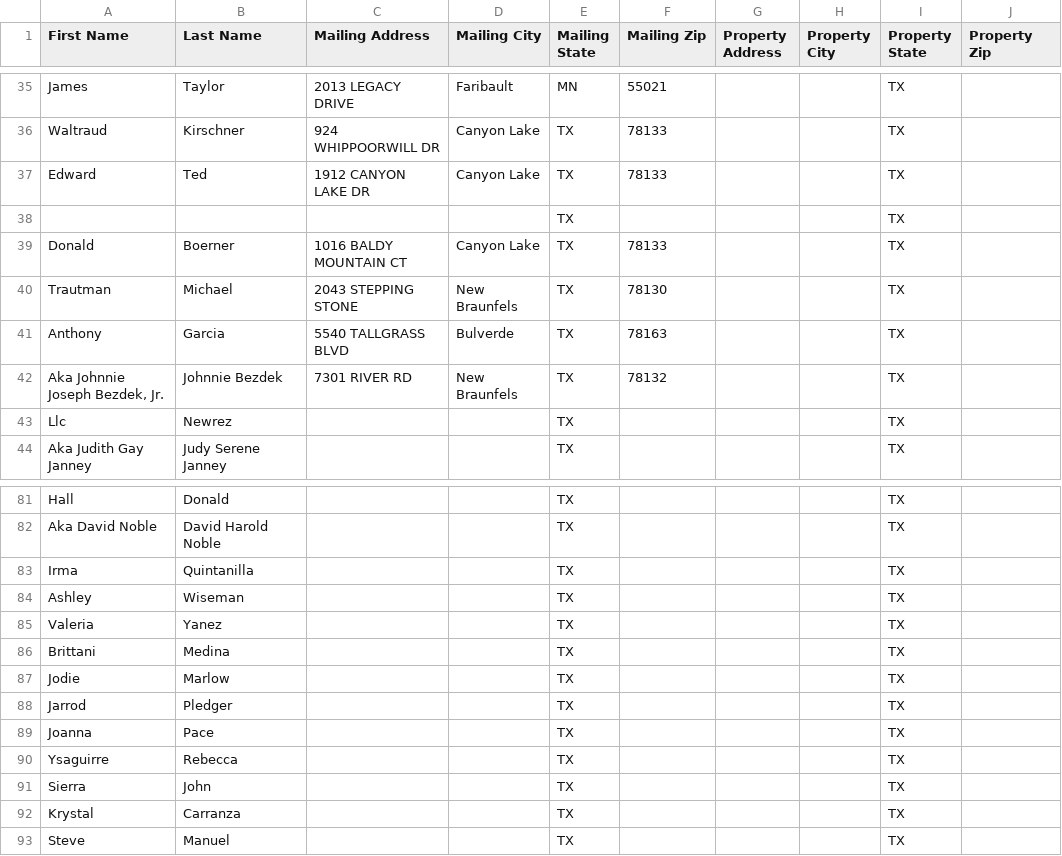
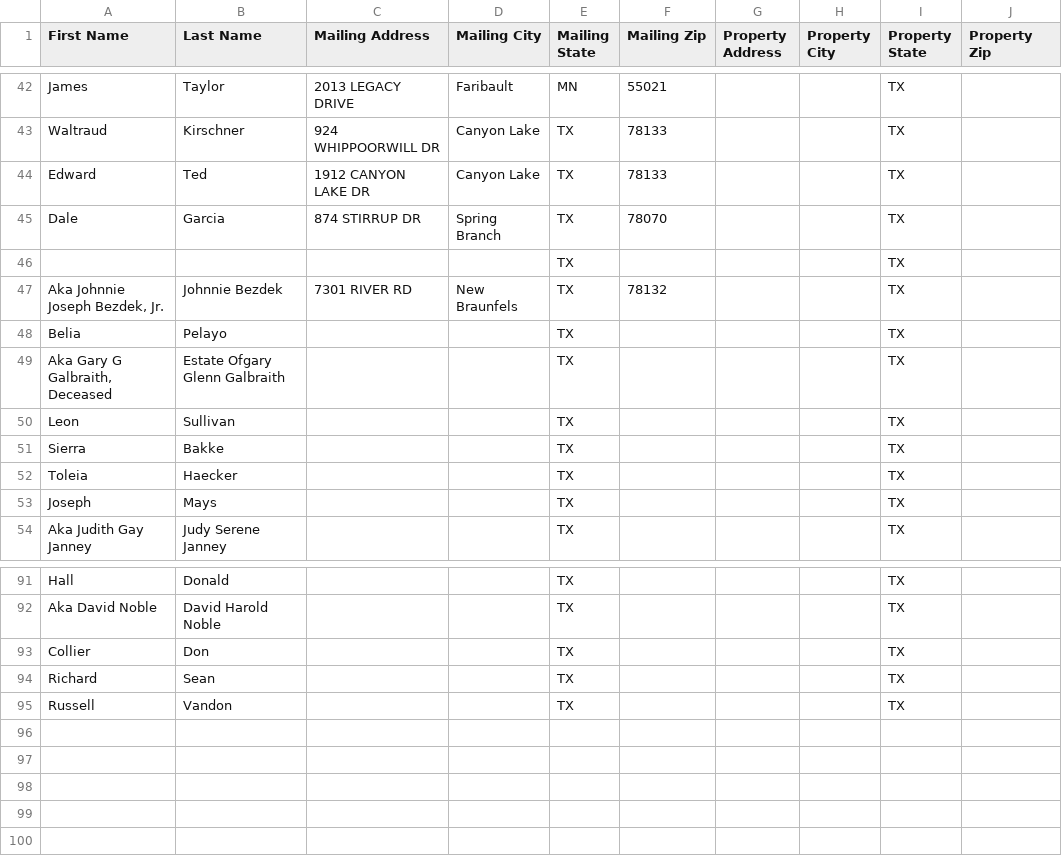
Before and after one commit to Sellmyhousefast247/Comal-leads, a CSV file: data/skiptrace_export.csv, drawn as a sheet; only a part is shown, gaps mark what is left out; the diff covers the shown part only.

```diff
--- a/data/skiptrace_export.csv
+++ b/data/skiptrace_export.csv
@@ -37,8 +44,11 @@ Waltraud,Kirschner,924 WHIPPOORWILL DR,Canyon Lake,TX,78133,,,TX,
 Edward,Ted,1912 CANYON LAKE DR,Canyon Lake,TX,78133,,,TX,
+Dale,Garcia,874 STIRRUP DR,Spring Branch,TX,78070,,,TX,
 ,,,,TX,,,,TX,
-Donald,Boerner,1016 BALDY MOUNTAIN CT,Canyon Lake,TX,78133,,,TX,
-Trautman,Michael,2043 STEPPING STONE,New Braunfels,TX,78130,,,TX,
-Anthony,Garcia,5540 TALLGRASS BLVD,Bulverde,TX,78163,,,TX,
 "Aka Johnnie Joseph Bezdek, Jr.",Johnnie Bezdek,7301 RIVER RD,New Braunfels,TX,78132,,,TX,
-Llc,Newrez,,,TX,,,,TX,
+Belia,Pelayo,,,TX,,,,TX,
+"Aka Gary G Galbraith, Deceased",Estate Ofgary Glenn Galbraith,,,TX,,,,TX,
+Leon,Sullivan,,,TX,,,,TX,
+Sierra,Bakke,,,TX,,,,TX,
+Toleia,Haecker,,,TX,,,,TX,
+Joseph,Mays,,,TX,,,,TX,
 Aka Judith Gay Janney,Judy Serene Janney,,,TX,,,,TX,
@@ -82,12 +92,4 @@ Hall,Donald,,,TX,,,,TX,
 Aka David Noble,David Harold Noble,,,TX,,,,TX,
-Irma,Quintanilla,,,TX,,,,TX,
-Ashley,Wiseman,,,TX,,,,TX,
-Valeria,Yanez,,,TX,,,,TX,
-Brittani,Medina,,,TX,,,,TX,
-Jodie,Marlow,,,TX,,,,TX,
-Jarrod,Pledger,,,TX,,,,TX,
-Joanna,Pace,,,TX,,,,TX,
-Ysaguirre,Rebecca,,,TX,,,,TX,
-Sierra,John,,,TX,,,,TX,
-Krystal,Carranza,,,TX,,,,TX,
-Steve,Manuel,,,TX,,,,TX,
+Collier,Don,,,TX,,,,TX,
+Richard,Sean,,,TX,,,,TX,
+Russell,Vandon,,,TX,,,,TX,
```
Also changed, not shown: 10 added rows, 2 removed rows and 11 edited cells elsewhere in this file, data/ghl_export.csv, 3 other files.
